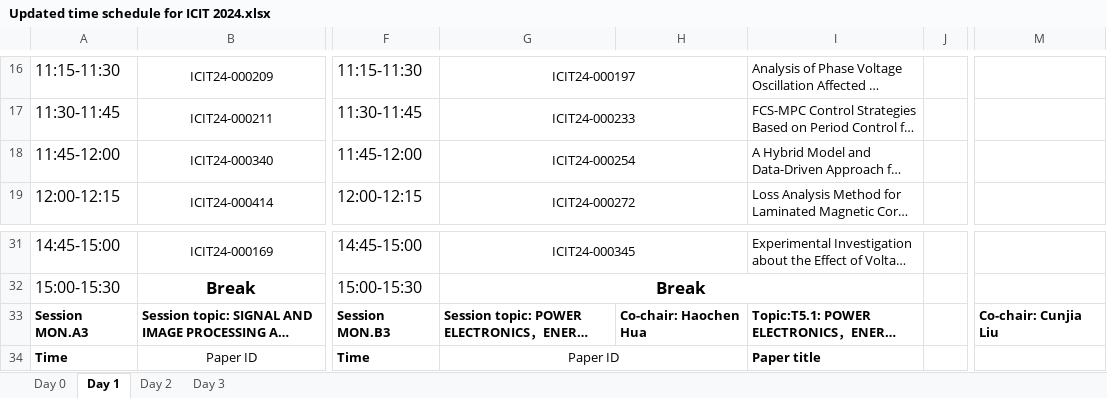
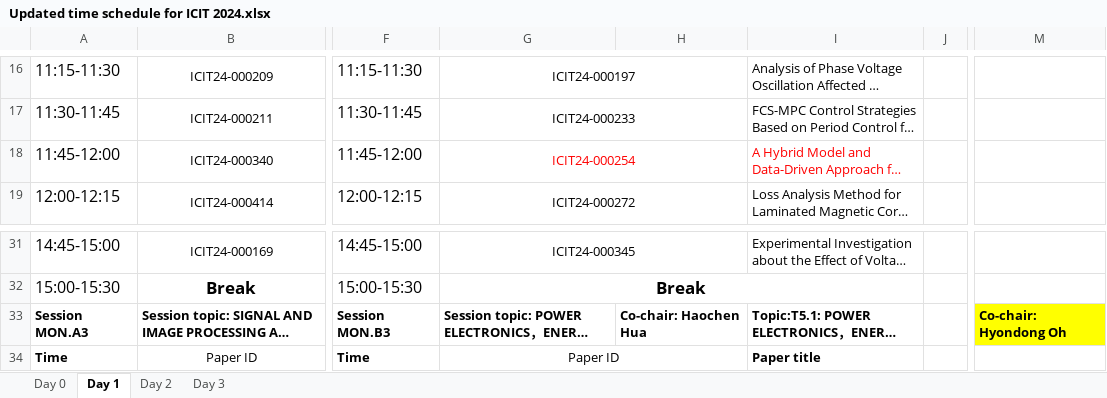
Before and after one commit to ieee-ies/icit2024.ieee-ies.org, an Excel workbook: files/Updated time schedule for ICIT 2024.xlsx, sheet Day 1, drawn as a sheet; only a part is shown, gaps mark what is left out; long unchanged cells end in …; values as stored, in another font and other column widths than the file's, no borders; table styles not drawn; the diff names each change by its address in the sheet, - before the commit and + after, or states it on an @@ line.

```diff
--- a/files/Updated time schedule for ICIT 2024.xlsx (sheet Day 1)
+++ b/files/Updated time schedule for ICIT 2024.xlsx (sheet Day 1)
-G18 text colour: black
+G18 text colour: #FF0000
-I18 text colour: black
+I18 text colour: #FF0000
-M33: Co-chair: Cunjia Liu
+M33: Co-chair: Hyondong Oh
-M33 fill: none
+M33 fill: #FFFF00
```
Also changed, not shown: sheet Day 3, sheet Day 2, sheet Day 0.
